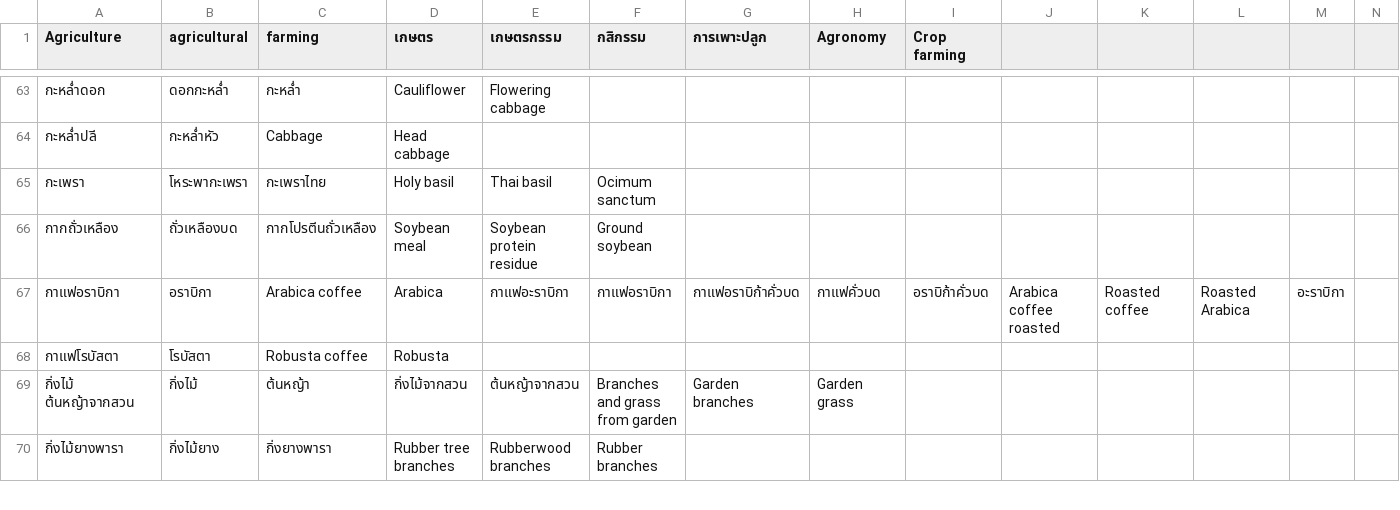
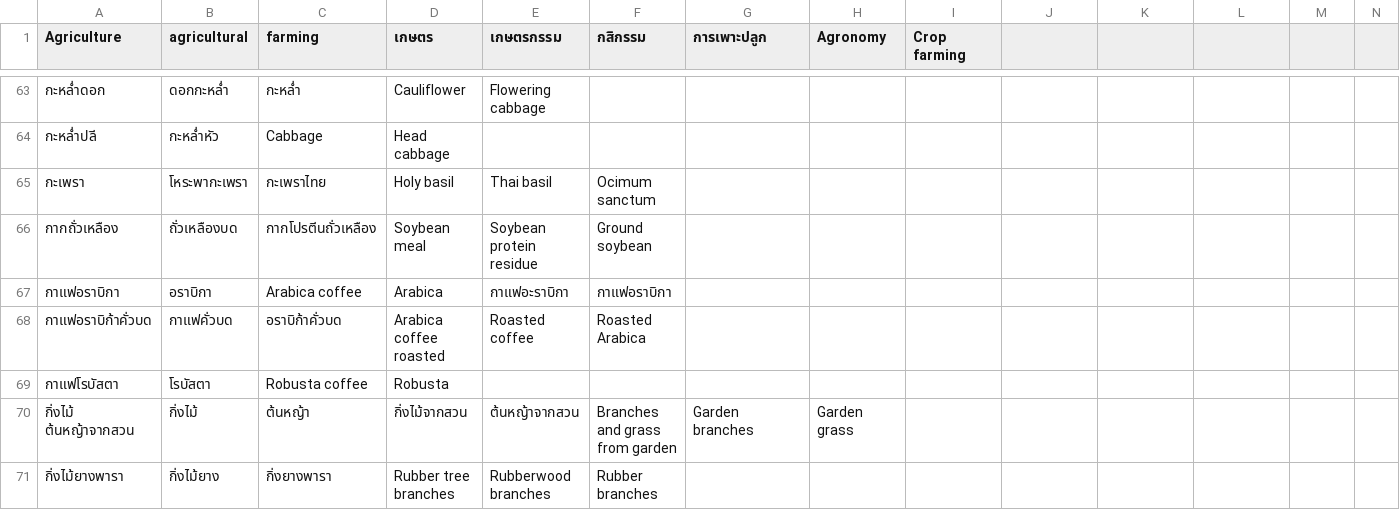
Before and after one commit to nanutnutna/synonyms, a CSV file: synonyms2.csv, drawn as a sheet; only a part is shown, gaps mark what is left out; rows hold the shown columns only; the diff names each change by its address in the sheet, - before the commit and + after, or states it on an @@ line.

Commit message:
add word

```diff
--- a/synonyms2.csv
+++ b/synonyms2.csv
-G67 (การเพาะปลูก): กาแฟอราบิก้าคั่วบด
+G67 (การเพาะปลูก): (empty)
-H67 (Agronomy): กาแฟคั่วบด
+H67 (Agronomy): (empty)
-I67 (Crop farming): อราบิก้าคั่วบด
+I67 (Crop farming): (empty)
-J67: Arabica coffee roasted
+J67: (empty)
-K67: Roasted coffee
+K67: (empty)
-L67: Roasted Arabica
+L67: (empty)
-M67: อะราบิกา
+M67: (empty)
+row 68: กาแฟอราบิก้าคั่วบด | กาแฟคั่วบด | อราบิก้าคั่วบด | Arabica coffee roasted | Roasted coffee | Roasted Arabica
```
